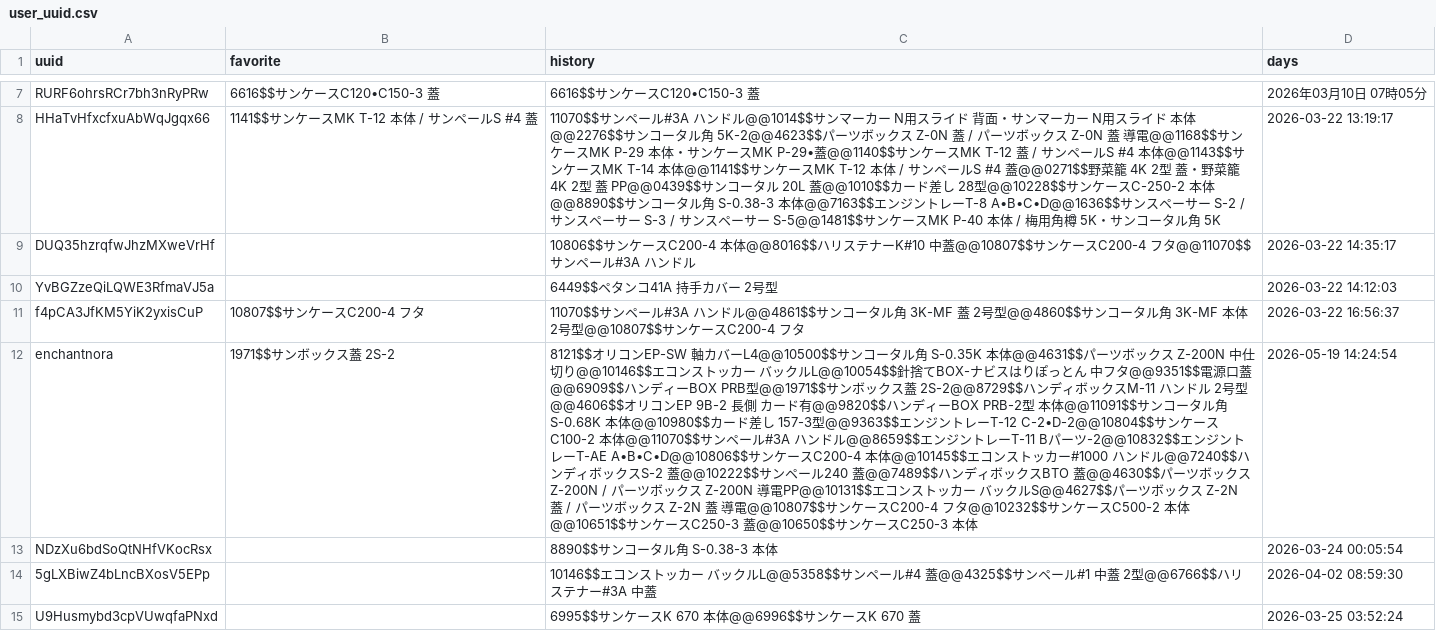
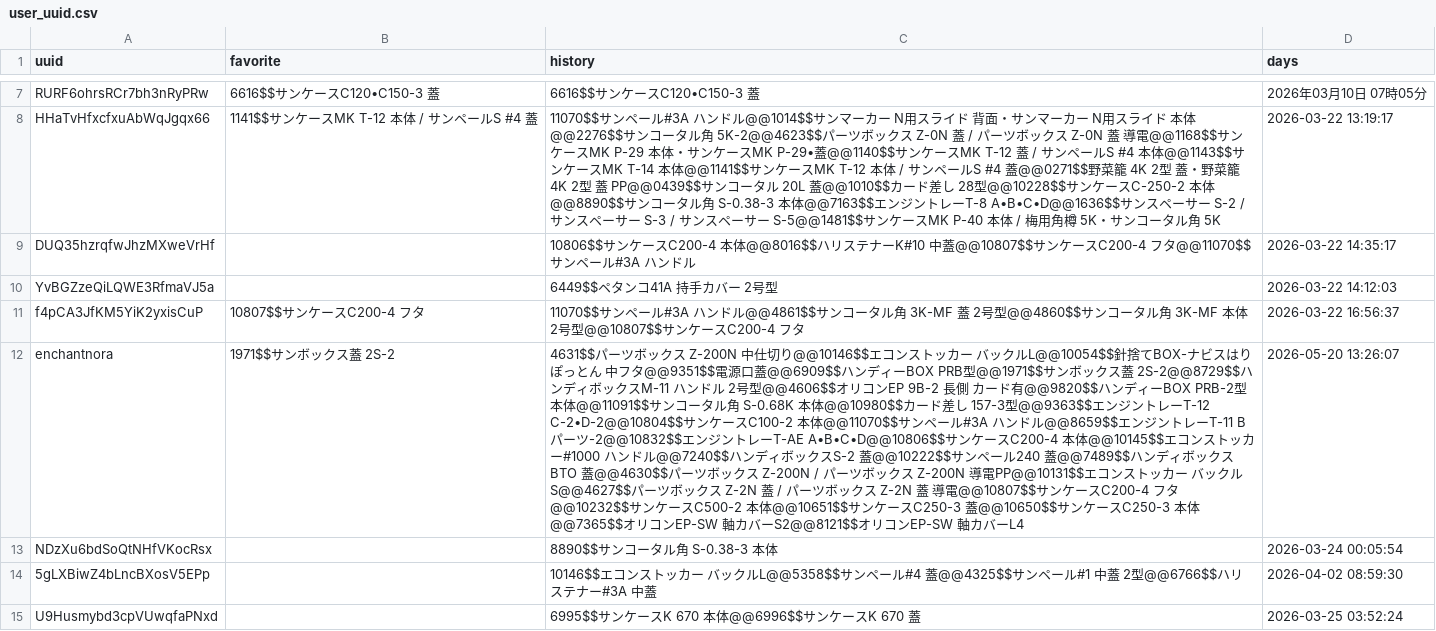
Before and after one commit to enchantnora/api, a CSV file: csv/user_uuid.csv, drawn as a sheet; only a part is shown, gaps mark what is left out; the diff covers the shown part only; the diff names each change by its address in the sheet, - before the commit and + after, or states it on an @@ line.

```diff
--- a/csv/user_uuid.csv
+++ b/csv/user_uuid.csv
-C12 (history): 8121$$オリコンEP-SW 軸カバーL4@@10500$$サンコータル角 S-0.35K 本体@@4631$$パーツボックス Z-200N 中仕切り@@10146$$エコンストッカー バックルL@@10054$$針捨てBOX-ナビスはりぽっとん 中フタ@@9351$$電源口蓋@@6909$$ハンディーBOX PRB型@@1971$$サンボックス蓋 2S-2@@8729$$ハンディボックスM-11 ハンドル 2号型@@4606$$オリコンEP 9B-2 長側 カード有@@9820$$ハンディーBOX PRB-2型 本体@@11091$$サンコータル角 S-0.68K 本体@@10980$$カード差し 157-3型@@9363$$エンジントレーT-12 C-2•D-2@@10804$$サンケースC100-2 本体@@11070$$サンペール#3A ハンドル@@8659$$エンジントレーT-11 Bパーツ-2@@10832$$エンジントレーT-AE A•B•C•D@@10806$$サンケースC200-4 本体@@10145$$エコンストッカー#1000 ハンドル@@7240$$ハンディボックスS-2 蓋@@10222$$サンペール240 蓋@@7489$$ハンディボックスBTO 蓋@@4630$$パーツボックス Z-200N / パーツボックス Z-200N 導電PP@@10131$$エコンストッカー バックルS@@4627$$パーツボックス Z-2N 蓋 / パーツボックス Z-2N 蓋 導電@@10807$$サンケースC200-4 フタ@@10232$$サンケースC500-2 本体@@10651$$サンケースC250-3 蓋@@10650$$サンケースC250-3 本体
+C12 (history): 4631$$パーツボックス Z-200N 中仕切り@@10146$$エコンストッカー バックルL@@10054$$針捨てBOX-ナビスはりぽっとん 中フタ@@9351$$電源口蓋@@6909$$ハンディーBOX PRB型@@1971$$サンボックス蓋 2S-2@@8729$$ハンディボックスM-11 ハンドル 2号型@@4606$$オリコンEP 9B-2 長側 カード有@@9820$$ハンディーBOX PRB-2型 本体@@11091$$サンコータル角 S-0.68K 本体@@10980$$カード差し 157-3型@@9363$$エンジントレーT-12 C-2•D-2@@10804$$サンケースC100-2 本体@@11070$$サンペール#3A ハンドル@@8659$$エンジントレーT-11 Bパーツ-2@@10832$$エンジントレーT-AE A•B•C•D@@10806$$サンケースC200-4 本体@@10145$$エコンストッカー#1000 ハンドル@@7240$$ハンディボックスS-2 蓋@@10222$$サンペール240 蓋@@7489$$ハンディボックスBTO 蓋@@4630$$パーツボックス Z-200N / パーツボックス Z-200N 導電PP@@10131$$エコンストッカー バックルS@@4627$$パーツボックス Z-2N 蓋 / パーツボックス Z-2N 蓋 導電@@10807$$サンケースC200-4 フタ@@10232$$サンケースC500-2 本体@@10651$$サンケースC250-3 蓋@@10650$$サンケースC250-3 本体@@7365$$オリコンEP-SW 軸カバーS2@@8121$$オリコンEP-SW 軸カバーL4
-D12 (days): 2026-05-19 14:24:54
+D12 (days): 2026-05-20 13:26:07
```
Also changed, not shown: 8 edited cells elsewhere in this file, csv/data.csv, csv/memo.csv, 7 other files.
